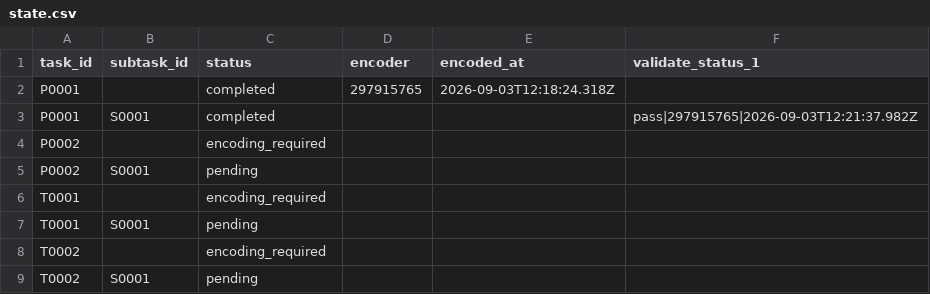
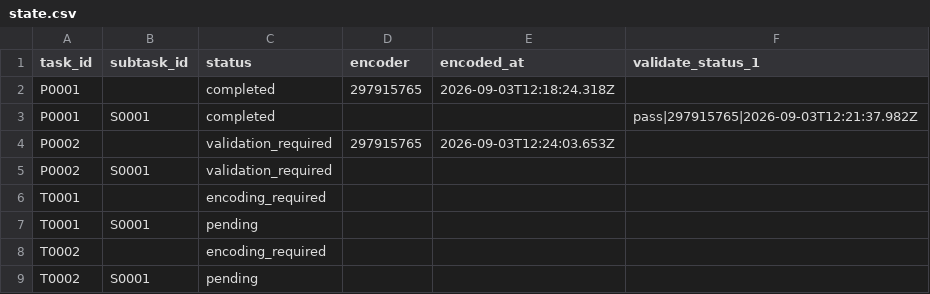
Before and after one commit to ohwjdev/pipeline-test-1, a CSV file: tracking/state.csv, drawn as a sheet.

```diff
--- a/tracking/state.csv
+++ b/tracking/state.csv
@@ -3,4 +3,4 @@ P0001,,completed,297915765,2026-09-03T12:18:24.318Z,
 P0001,S0001,completed,,,pass|297915765|2026-09-03T12:21:37.982Z
-P0002,,encoding_required,,,
-P0002,S0001,pending,,,
+P0002,,validation_required,297915765,2026-09-03T12:24:03.653Z,
+P0002,S0001,validation_required,,,
 T0001,,encoding_required,,,
```
Also changed, not shown: tracking/history.csv, 2 other files.
